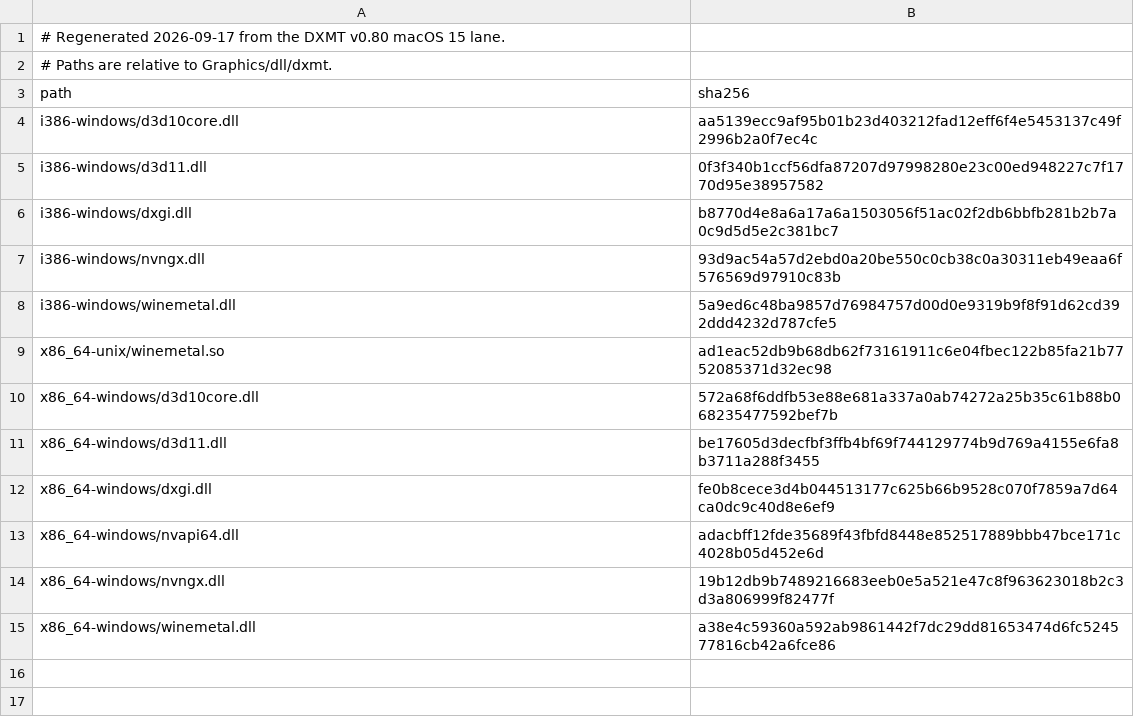
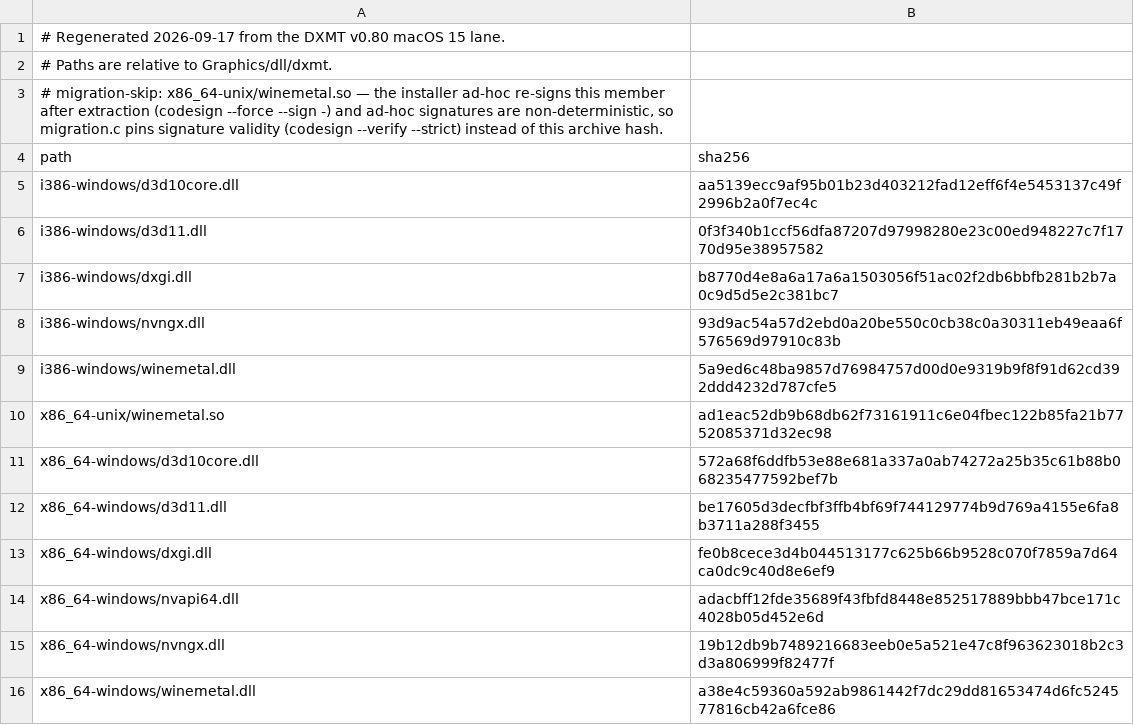
Before and after one commit to metalsharp/MetalSharp, a TSV file: tools/bundles/dxmt-runtime-hashes.tsv, drawn as a sheet.

Commit message:
fix(migration): pin DXMT bridge signature validity, not archive bytes
runtime_ready() content-hashed x86_64-unix/winemetal.so against the
archive member's sha256, but the installer ad-hoc re-signs that file
after extraction (codesign --force --sign -) and ad-hoc signatures are
non-deterministic — every install's bytes differ, so the check failed on
every machine and runtime_ready() reported a healthy install as
'runtime bundle is incomplete'. Reproduced end-to-end against the
published bundles release: HEAD's pins -> NOT ready.

The pin now targets what actually matters for a healthy install:
- migration_dxmt_hashes drops the winemetal.so row (11 stable members
  remain); runtime_ready() instead requires codesign --verify --strict
  to accept the installed bridge (dxmt_bridge_signature_valid).
- dxmt-runtime-hashes.tsv keeps the archive (pre-sign) hash for CI
  bundle verification and gains a migration-skip marker documenting why
  migration.c must not pin it; migration_hash_contract_test.py enforces
  the skip set exactly (no silent drift in either direction).

Verified against the published metalsharp-runtime/graphics-dll
archives: old pins -> NOT ready, new pins -> ready. The new
runtime-ready simulation (tests/runtime-ready-sim.sh +
migration_runtime_ready_sim.c) assembles a faithful installed tree from
the published archives the way the installer does and asserts
runtime_ready() accepts it; it runs in make test when the archives are
available and skips cleanly when they are not. All other pinned hashes
(dxvk, vkd3d-proton, dxmt DLLs, MoltenVK dylibs/ICDs) were verified
byte-current against the published release.

```diff
--- a/tools/bundles/dxmt-runtime-hashes.tsv
+++ b/tools/bundles/dxmt-runtime-hashes.tsv
@@ -2,2 +2,3 @@
 # Paths are relative to Graphics/dll/dxmt.
+# migration-skip: x86_64-unix/winemetal.so — the installer ad-hoc re-signs this member after extraction (codesign --force --sign -) and ad-hoc signatures are non-deterministic, so migration.c pins signature validity (codesign --verify --strict) instead of this archive hash.
 path	sha256
```
Also changed, not shown: 5 other files.
